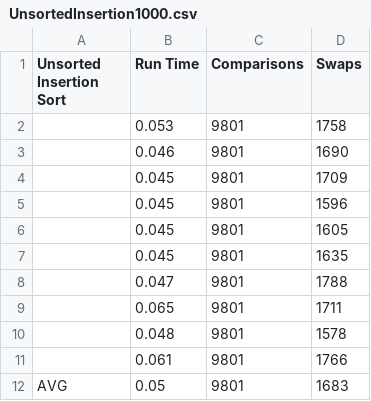
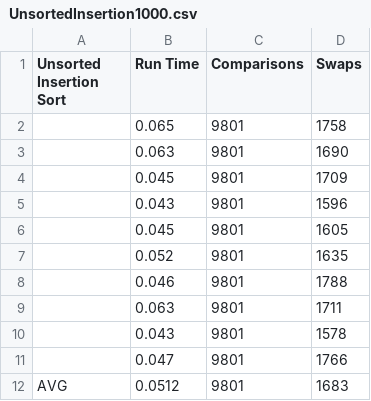
Before and after one commit to Arellano-Jann/Sorting-Algorithms, a CSV file: UnsortedInsertion1000.csv, drawn as a sheet.

```diff
--- a/UnsortedInsertion1000.csv
+++ b/UnsortedInsertion1000.csv
@@ -1,12 +1,12 @@
 "Unsorted Insertion Sort","Run Time","Comparisons","Swaps"
-"",0.053,9801,1758
-"",0.046,9801,1690
+"",0.065,9801,1758
+"",0.063,9801,1690
 "",0.045,9801,1709
-"",0.045,9801,1596
+"",0.043,9801,1596
 "",0.045,9801,1605
-"",0.045,9801,1635
-"",0.047,9801,1788
-"",0.065,9801,1711
-"",0.048,9801,1578
-"",0.061,9801,1766
-"AVG",0.05,9801,1683
+"",0.052,9801,1635
+"",0.046,9801,1788
+"",0.063,9801,1711
+"",0.043,9801,1578
+"",0.047,9801,1766
+"AVG",0.0512,9801,1683
```
Also changed, not shown: SortedBubble1000.csv, SortedInsertion1000.csv, 7 other files.
